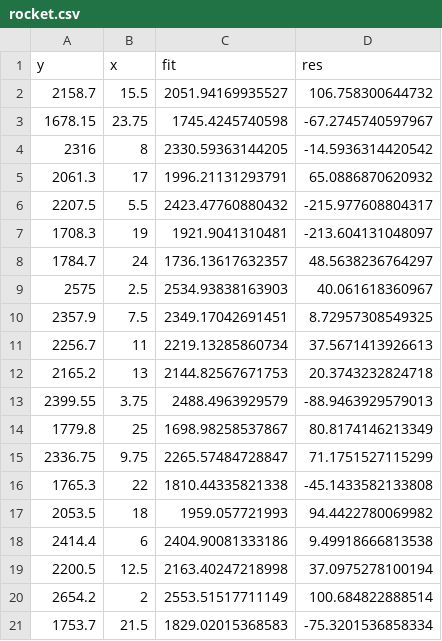
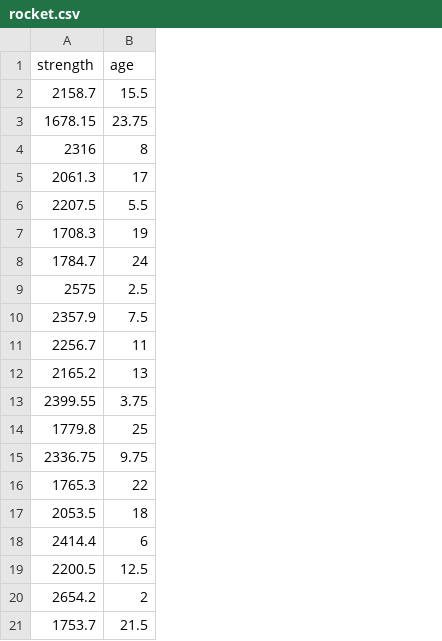
Before and after one commit to bgreenwell/uc-bana7052-old, a CSV file: data/rocket.csv, drawn as a sheet; removed rows and columns are numbered as before the commit, all else as after; the diff names each change by its address in the sheet, - before the commit and + after, or states it on an @@ line.

```diff
--- a/data/rocket.csv
+++ b/data/rocket.csv
-column C, rows 2-21: 2051.94169935527 | 1745.4245740598 | 2330.59363144205 | 1996.21131293791 | 2423.47760880432 | 1921.9041310481 | 1736.13617632357 | 2534.93838163903 | 2349.17042691451 | 2219.13285860734 | 2144.82567671753 | 2488.4963929579 | 1698.98258537867 | 2265.57484728847 | 1810.44335821338 | 1959.057721993 | 2404.90081333186 | 2163.40247218998 | 2553.51517711149 | 1829.02015368583
-column D, rows 2-21: 106.758300644732 | -67.2745740597967 | -14.5936314420542 | 65.0886870620932 | -215.977608804317 | -213.604131048097 | 48.5638236764297 | 40.061618360967 | 8.72957308549325 | 37.5671413926613 | 20.3743232824718 | -88.9463929579013 | 80.8174146213349 | 71.1751527115299 | -45.1433582133808 | 94.4422780069982 | 9.49918666813538 | 37.0975278100194 | 100.684822888514 | -75.3201536858334
-row 1: y | x | fit | res
+row 1: strength | age
```
Also changed, not shown: 20 other files.
